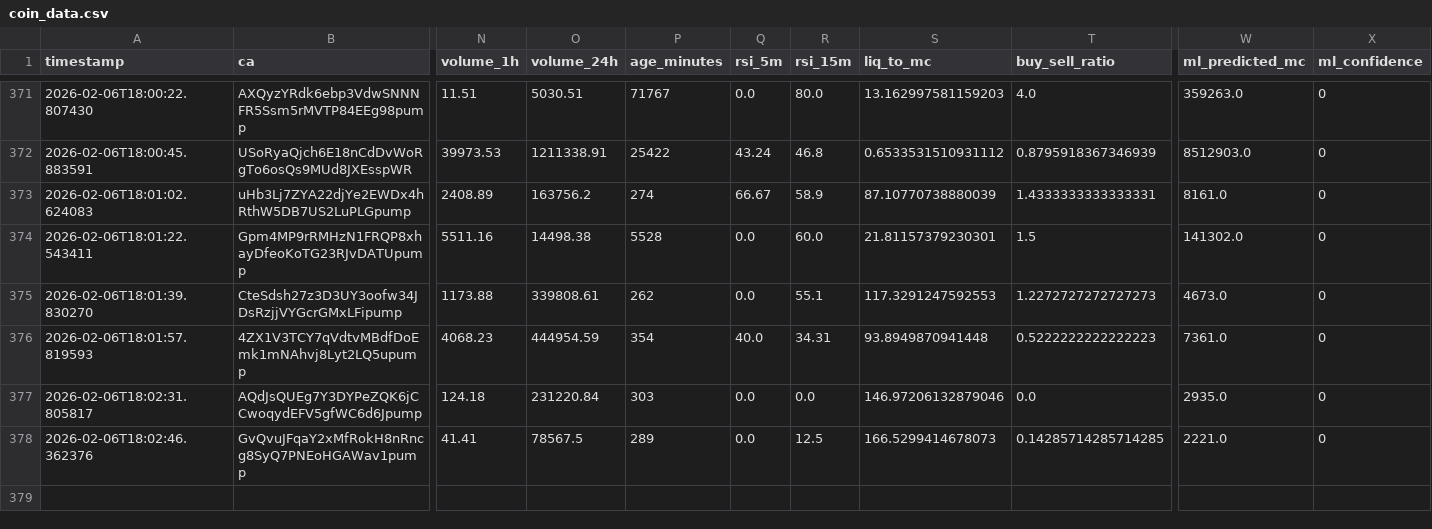
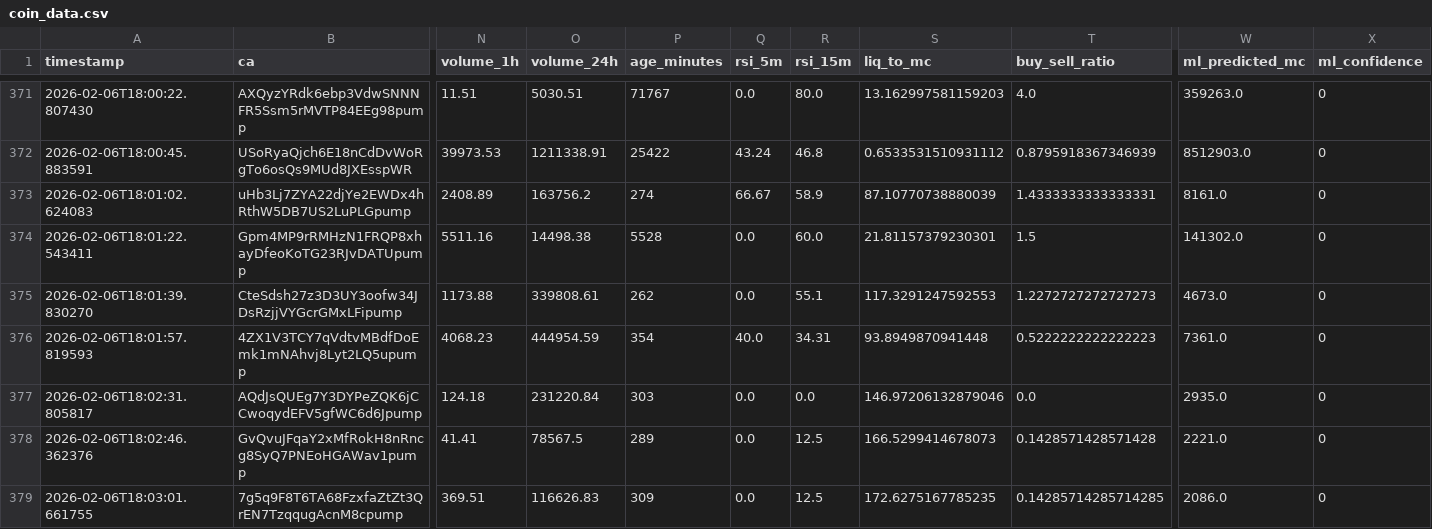
Before and after one commit to chandanm-cpu/meme-trading-tool, a CSV file: coin_data.csv, drawn as a sheet; only a part is shown, gaps mark what is left out; rows hold the shown columns only; the diff names each change by its address in the sheet, - before the commit and + after, or states it on an @@ line.

Commit message:
update data

```diff
--- a/coin_data.csv
+++ b/coin_data.csv
-T378 (buy_sell_ratio): 0.14285714285714285
+T378 (buy_sell_ratio): 0.1428571428571428
+row 379: 2026-02-06T18:03:01.661755 | 7g5q9F8T6TA68FzxfaZtZt3QrEN7TzqqugAcnM8cpump | 369.51 | 116626.83 | 309 | 0.0 | 12.5 | 172.6275167785235 | 0.14285714285714285 | 2086.0 | 0
```
